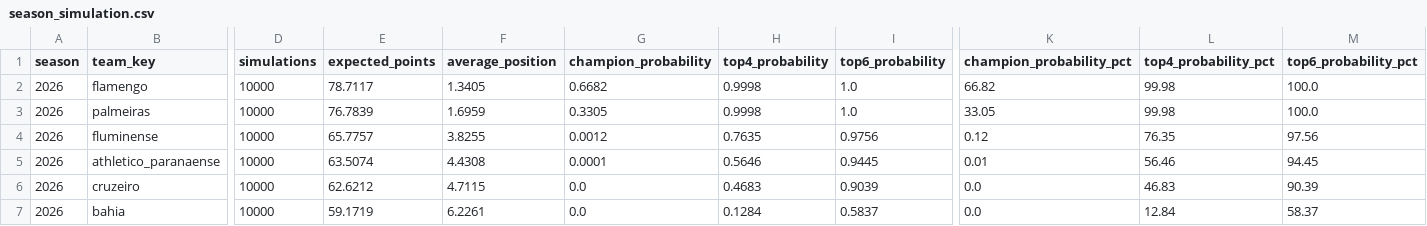
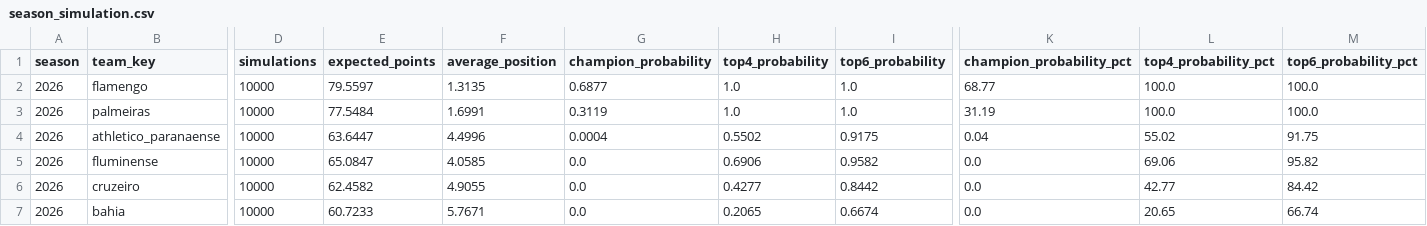
Before and after one commit to cadupacheco/Brasileirao-Data-Lab, a CSV file: data/ml/season_simulation.csv, drawn as a sheet; only a part is shown, gaps mark what is left out; removed rows and columns are numbered as before the commit, all else as after; rows hold the shown columns only; the diff covers the shown part only; the diff names each change by its address in the sheet, - before the commit and + after, or states it on an @@ line.

```diff
--- a/data/ml/season_simulation.csv
+++ b/data/ml/season_simulation.csv
-E2 (expected_points): 78.7117
+E2 (expected_points): 79.5597
-F2 (average_position): 1.3405
+F2 (average_position): 1.3135
-G2 (champion_probability): 0.6682
+G2 (champion_probability): 0.6877
-H2:H3 (top4_probability): 0.9998
+H2:H3 (top4_probability): 1.0
-K2 (champion_probability_pct): 66.82
+K2 (champion_probability_pct): 68.77
-L2:L3 (top4_probability_pct): 99.98
+L2:L3 (top4_probability_pct): 100.0
-E3 (expected_points): 76.7839
+E3 (expected_points): 77.5484
-F3 (average_position): 1.6959
+F3 (average_position): 1.6991
-G3 (champion_probability): 0.3305
+G3 (champion_probability): 0.3119
-K3 (champion_probability_pct): 33.05
+K3 (champion_probability_pct): 31.19
-row 4: 2026 | fluminense | 10000 | 65.7757 | 3.8255 | 0.0012 | 0.7635 | 0.9756 | 0.12 | 76.35 | 97.56
-E4 (expected_points): 63.5074
+E4 (expected_points): 63.6447
-F4 (average_position): 4.4308
+F4 (average_position): 4.4996
-G4 (champion_probability): 0.0001
+G4 (champion_probability): 0.0004
-H4 (top4_probability): 0.5646
+H4 (top4_probability): 0.5502
-I4 (top6_probability): 0.9445
+I4 (top6_probability): 0.9175
-K4 (champion_probability_pct): 0.01
+K4 (champion_probability_pct): 0.04
-L4 (top4_probability_pct): 56.46
+L4 (top4_probability_pct): 55.02
-M4 (top6_probability_pct): 94.45
+M4 (top6_probability_pct): 91.75
+row 5: 2026 | fluminense | 10000 | 65.0847 | 4.0585 | 0.0 | 0.6906 | 0.9582 | 0.0 | 69.06 | 95.82
-E6 (expected_points): 62.6212
+E6 (expected_points): 62.4582
-F6 (average_position): 4.7115
+F6 (average_position): 4.9055
-H6 (top4_probability): 0.4683
+H6 (top4_probability): 0.4277
-I6 (top6_probability): 0.9039
+I6 (top6_probability): 0.8442
-L6 (top4_probability_pct): 46.83
+L6 (top4_probability_pct): 42.77
-M6 (top6_probability_pct): 90.39
+M6 (top6_probability_pct): 84.42
-E7 (expected_points): 59.1719
+E7 (expected_points): 60.7233
-F7 (average_position): 6.2261
+F7 (average_position): 5.7671
-H7 (top4_probability): 0.1284
+H7 (top4_probability): 0.2065
-I7 (top6_probability): 0.5837
+I7 (top6_probability): 0.6674
-L7 (top4_probability_pct): 12.84
+L7 (top4_probability_pct): 20.65
-M7 (top6_probability_pct): 58.37
+M7 (top6_probability_pct): 66.74
```
Also changed, not shown: 2 added rows, 2 removed rows and 74 edited cells elsewhere in this file, data/ml/future_predictions.csv, data/ml/matches_history.csv, 4 other files.
